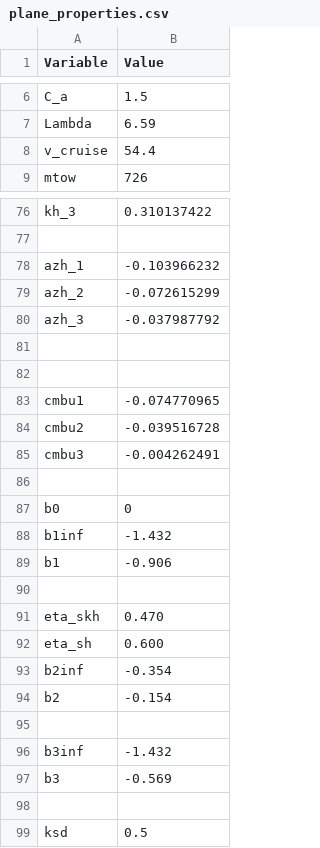
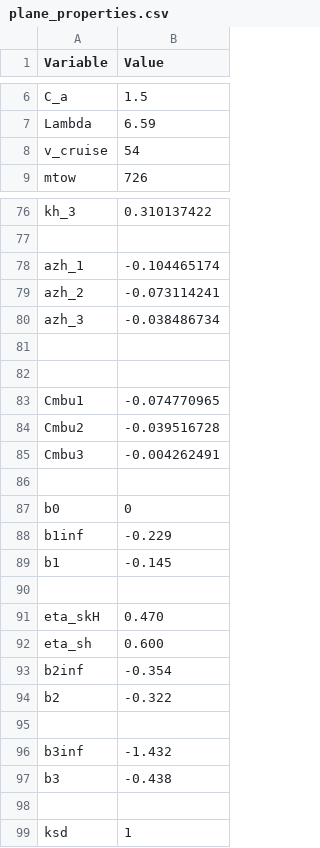
Before and after one commit to mahromir/FLIGHT_MECHANICS, a CSV file: database/plane_properties.csv, drawn as a sheet; only a part is shown, gaps mark what is left out; the diff covers the shown part only.

Commit message:
proj9.v1:Final version with excel

```diff
--- a/database/plane_properties.csv
+++ b/database/plane_properties.csv
@@ -7,3 +7,3 @@ C_a,1.5
 Lambda,6.59
-v_cruise,54.4
+v_cruise,54
 mtow,726
@@ -77,23 +77,23 @@ kh_3,0.310137422
 ,
-azh_1,-0.103966232
-azh_2,-0.072615299
-azh_3,-0.037987792
+azh_1,-0.104465174
+azh_2,-0.073114241
+azh_3,-0.038486734
 ,
 ,
-cmbu1,-0.074770965
-cmbu2,-0.039516728
-cmbu3,-0.004262491
+Cmbu1,-0.074770965
+Cmbu2,-0.039516728
+Cmbu3,-0.004262491
 ,
 b0,0
-b1inf,-1.432
-b1,-0.906
+b1inf,-0.229
+b1,-0.145
 ,
-eta_skh,0.470
+eta_skH,0.470
 eta_sh,0.600
 b2inf,-0.354
-b2,-0.154
+b2,-0.322
 ,
 b3inf,-1.432
-b3,-0.569
+b3,-0.438
 ,
-ksd,0.5
+ksd,1
```
Also changed, not shown: 1 edited cell elsewhere in this file, 3 other files.
